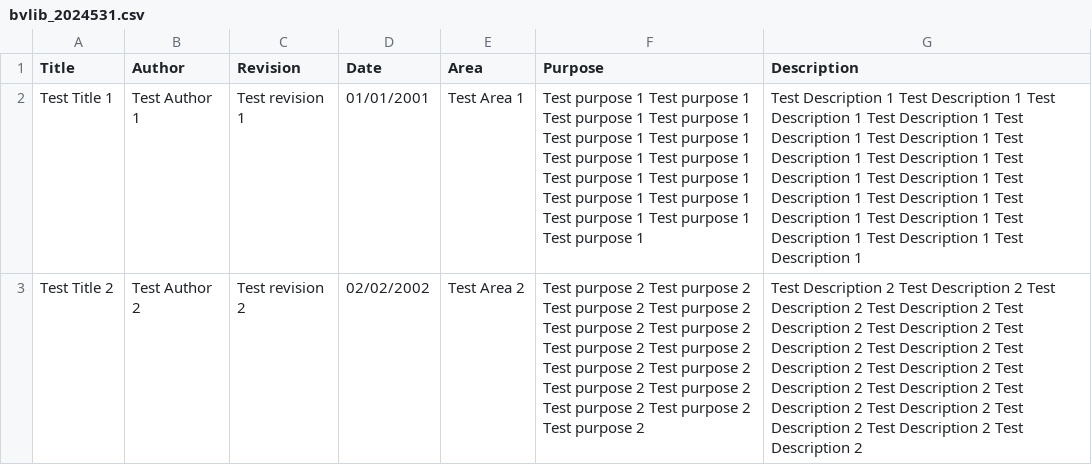
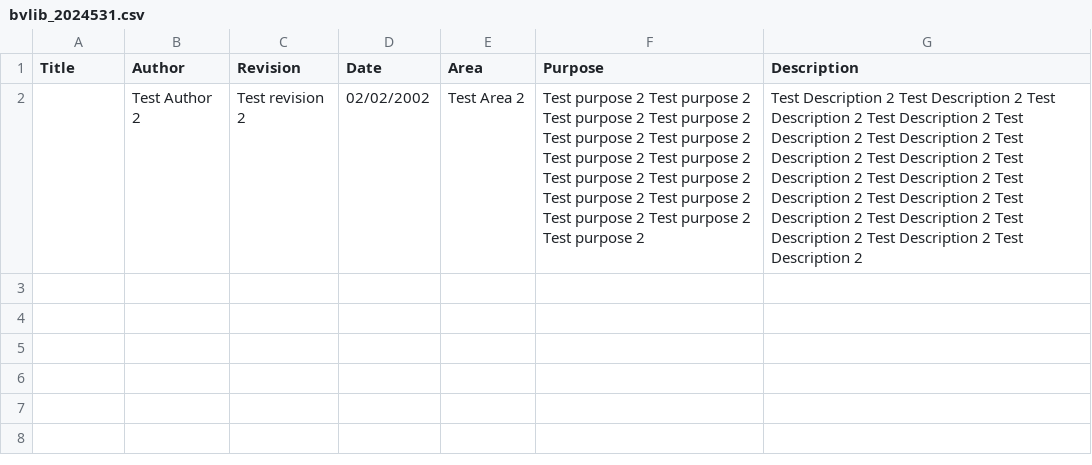
Before and after one commit to lhartnet/MonitoringServiceAtuProject, a CSV file: ApprovedSpecCsv/bvlib_2024531.csv, drawn as a sheet; removed rows and columns are numbered as before the commit, all else as after; the diff names each change by its address in the sheet, - before the commit and + after, or states it on an @@ line.

Commit message:
Don't add spec with empty values to db

```diff
--- a/ApprovedSpecCsv/bvlib_2024531.csv
+++ b/ApprovedSpecCsv/bvlib_2024531.csv
-row 2: Test Title 1 | Test Author 1 | Test revision 1 | 01/01/2001 | Test Area 1 | Test purpose 1 Test purpose 1 Test purpose 1 Test purpose 1 Test purpose 1 Test purpose 1 Test purpose 1 Test purpose 1 Test purpose 1 Test purpose 1 Test purpose 1 Test purpose 1 Test purpose 1 Test purpose 1 Test purpose 1 | Test Description 1 Test Description 1 Test Description 1 Test Description 1 Test Description 1 Test Description 1 Test Description 1 Test Description 1 Test Description 1 Test Description 1 Test Description 1 Test Description 1 Test Description 1 Test Description 1 Test Description 1 Test Description 1 Test Description 1
-A2 (Title): Test Title 2
+A2 (Title): (empty)
```
Also changed, not shown: 5 other files.
